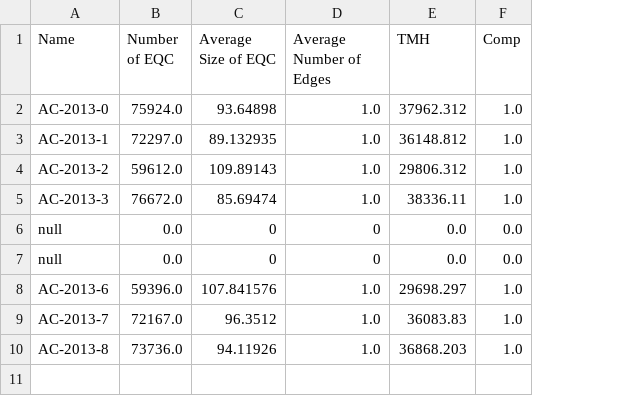
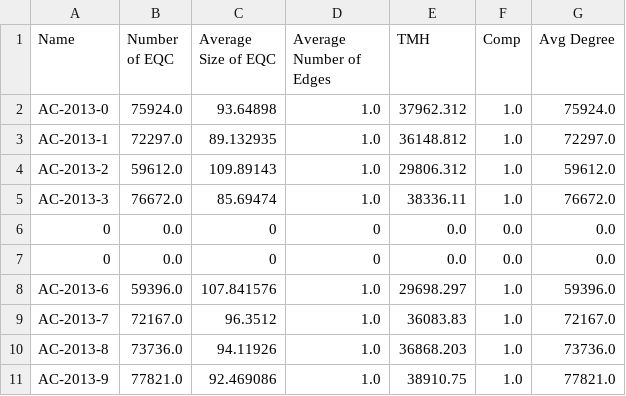
Before and after one commit to JustinMuecke/TemporalGraphDifferences, a CSV file: DiffernecesOfSummaries/Results/AC-2013-unaryResults.csv, drawn as a sheet; the diff names each change by its address in the sheet, - before the commit and + after, or states it on an @@ line.

```diff
--- a/DiffernecesOfSummaries/Results/AC-2013-unaryResults.csv
+++ b/DiffernecesOfSummaries/Results/AC-2013-unaryResults.csv
+column G (Avg Degree), rows 2-10: 75924.0 | 72297.0 | 59612.0 | 76672.0 | 0.0 | 0.0 | 59396.0 | 72167.0 | 73736.0
-A6:A7 (Name): null
+A6:A7 (Name): 0
+row 11: AC-2013-9 | 77821.0 | 92.469086 | 1.0 | 38910.75 | 1.0 | 77821.0
```
Also changed, not shown: DiffernecesOfSummaries/Results/AC-2013-binaryResults.csv, DiffernecesOfSummaries/Results/SchemEx-2013-binaryCompTimes.csv, 17 other files.
